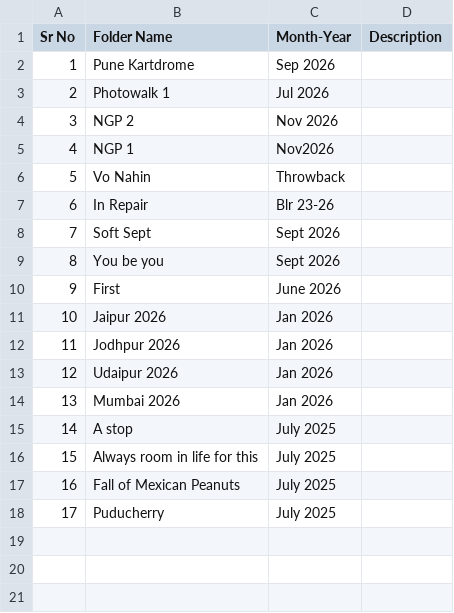
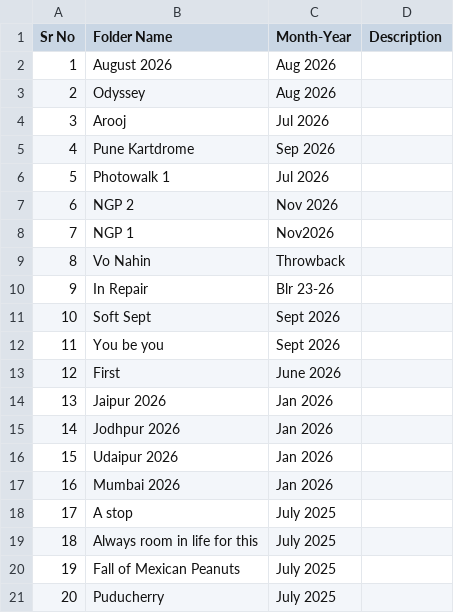
Before and after one commit to chaiyeole/img11, a CSV file: content/albums.csv, drawn as a sheet; addresses are those after the commit; the diff names each change by its address in the sheet, - before the commit and + after, or states it on an @@ line.

```diff
--- a/content/albums.csv
+++ b/content/albums.csv
+row 2: 1 | August 2026 | Aug 2026
+row 3: 2 | Odyssey | Aug 2026
+row 4: 3 | Arooj | Jul 2026
@@ column A (Sr No) renumbered from row 5 down @@
```
Also changed, not shown: content/tags.csv, 1 other file.
